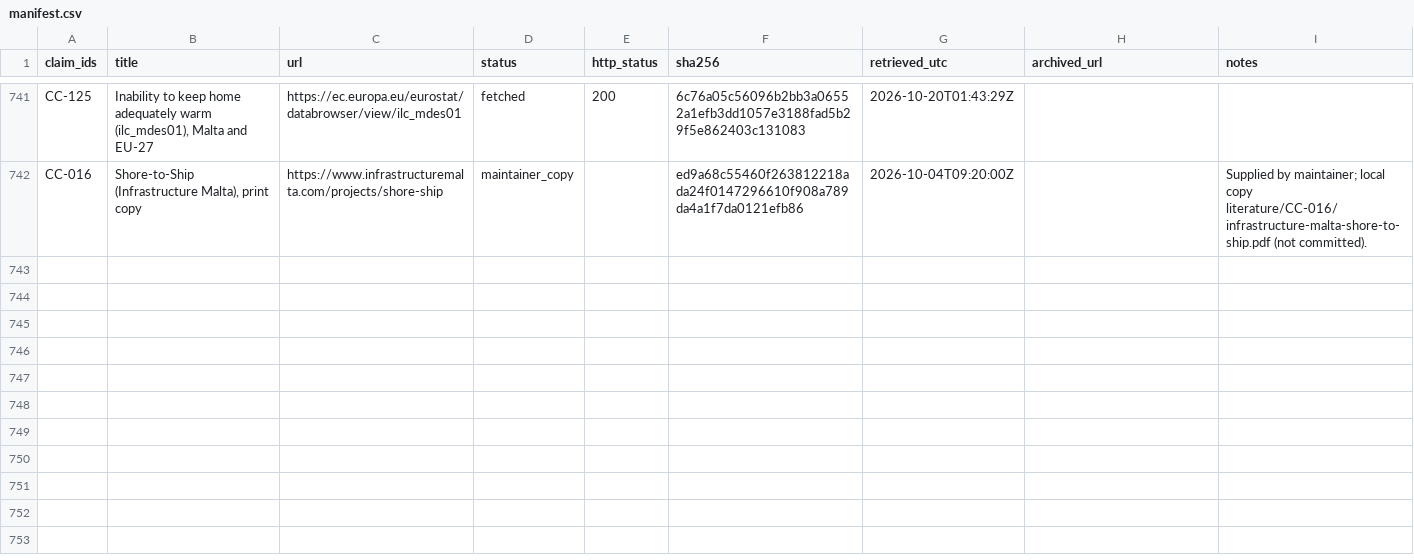
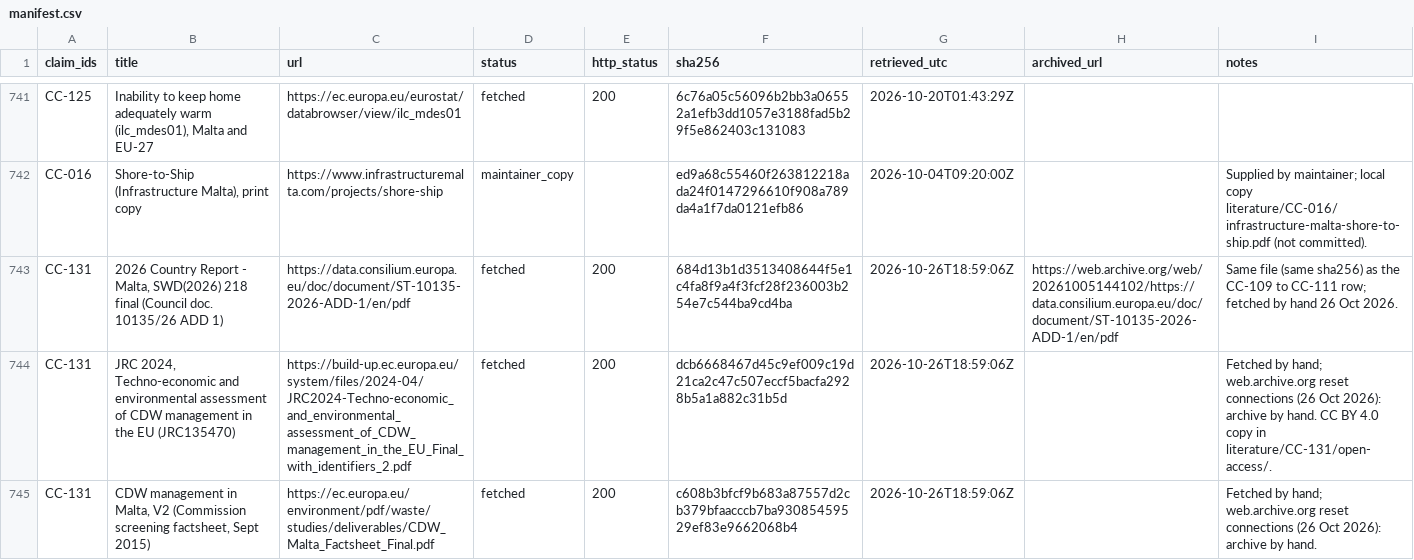
Before and after one commit to leandergrech/Mizien, a CSV file: archive/manifest.csv, drawn as a sheet; only a part is shown, gaps mark what is left out.

```diff
--- a/archive/manifest.csv
+++ b/archive/manifest.csv
@@ -742 +742,4 @@ CC-125,"Inability to keep home adequately warm (ilc_mdes01), Malta and EU-27",ht
 CC-016,"Shore-to-Ship (Infrastructure Malta), print copy",https://www.infrastructuremalta.com/projects/shore-ship,maintainer_copy,,ed9a68c55460f263812218ada24f0147296610f908a789da4a1f7da0121efb86,2026-10-04T09:20:00Z,,Supplied by maintainer; local copy literature/CC-016/infrastructure-malta-shore-to-ship.pdf (not committed).
+CC-131,"2026 Country Report - Malta, SWD(2026) 218 final (Council doc. 10135/26 ADD 1)",https://data.consilium.europa.eu/doc/document/ST-10135-2026-ADD-1/en/pdf,fetched,200,684d13b1d3513408644f5e1c4fa8f9a4f3fcf28f236003b254e7c544ba9cd4ba,2026-10-26T18:59:06Z,https://web.archive.org/web/20261005144102/https://data.consilium.europa.eu/doc/document/ST-10135-2026-ADD-1/en/pdf,Same file (same sha256) as the CC-109 to CC-111 row; fetched by hand 26 Oct 2026.
+CC-131,"JRC 2024, Techno-economic and environmental assessment of CDW management in the EU (JRC135470)",https://build-up.ec.europa.eu/system/files/2024-04/JRC2024-Techno-economic_and_environmental_assessment_of_CDW_management_in_the_EU_Final_with_identifiers_2.pdf,fetched,200,dcb6668467d45c9ef009c19d21ca2c47c507eccf5bacfa2928b5a1a882c31b5d,2026-10-26T18:59:06Z,,Fetched by hand; web.archive.org reset connections (26 Oct 2026): archive by hand. CC BY 4.0 copy in literature/CC-131/open-access/.
+CC-131,"CDW management in Malta, V2 (Commission screening factsheet, Sept 2015)",https://ec.europa.eu/environment/pdf/waste/studies/deliverables/CDW_Malta_Factsheet_Final.pdf,fetched,200,c608b3bfcf9b683a87557d2cb379bfaacccb7ba93085459529ef83e9662068b4,2026-10-26T18:59:06Z,,Fetched by hand; web.archive.org reset connections (26 Oct 2026): archive by hand.
```
Also changed, not shown: data/claims.csv, data/queue.csv, 12 other files.
